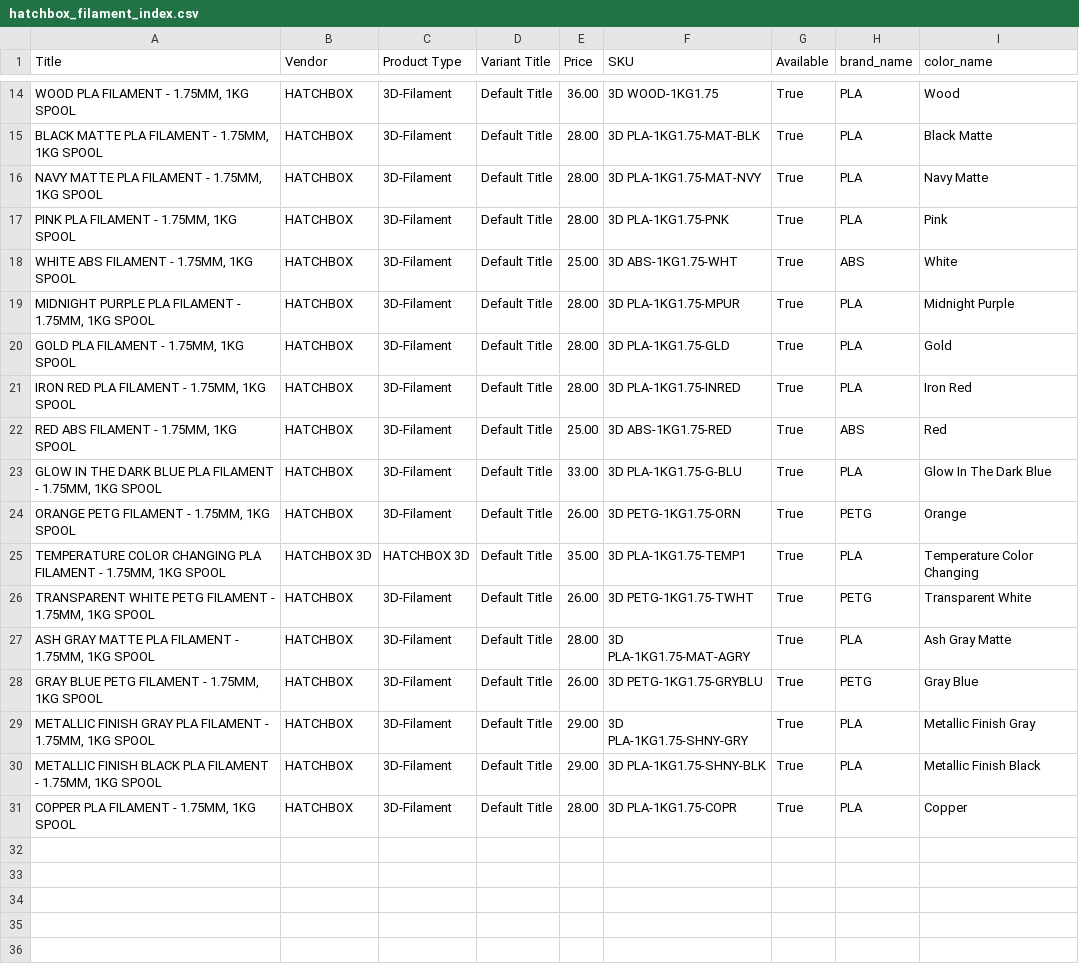
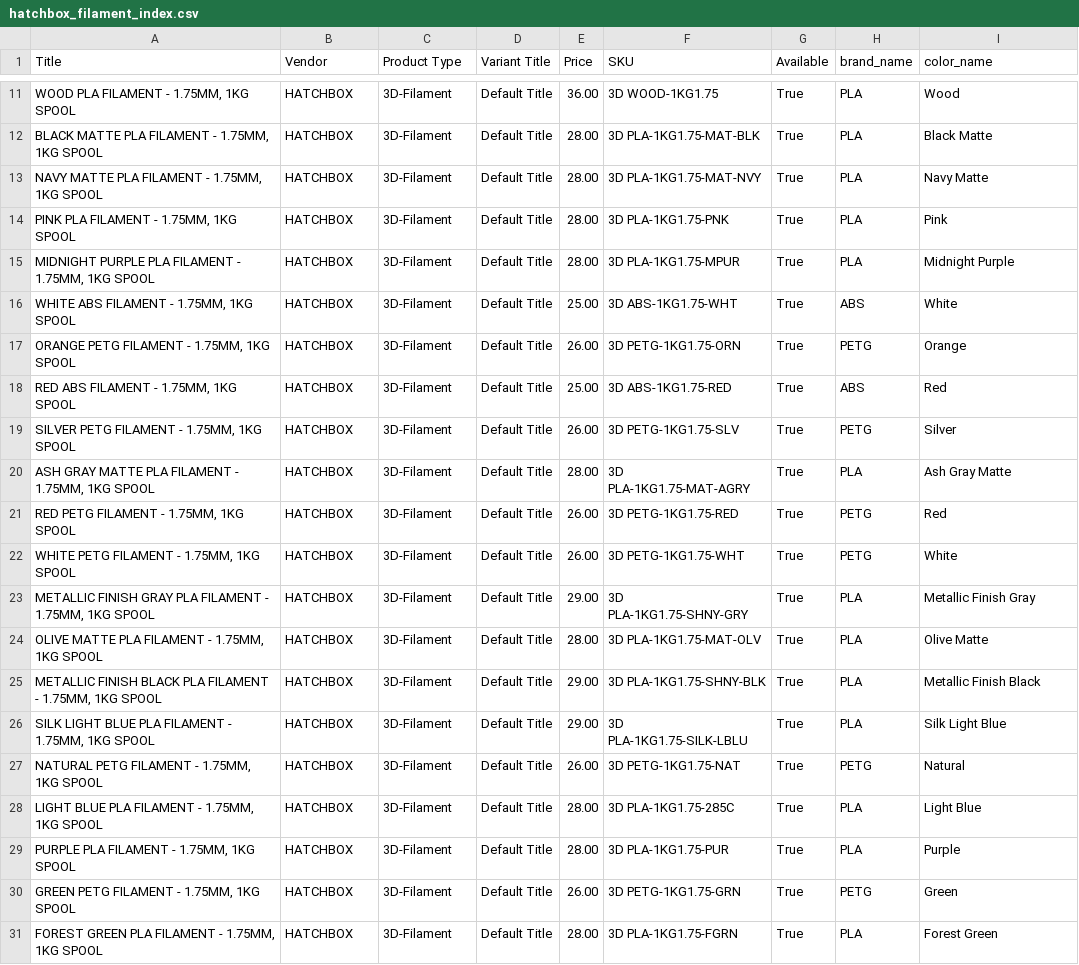
Before and after one commit to TechnicaVivunt/PCBD-ThePrintChipCodexDatabase, a CSV file: dbworker/hatchbox_filament_index.csv, drawn as a sheet; only a part is shown, gaps mark what is left out; the diff covers the shown part only.

```diff
--- a/dbworker/hatchbox_filament_index.csv
+++ b/dbworker/hatchbox_filament_index.csv
@@ -17,15 +14,18 @@ Title,Vendor,Product Type,Variant Title,Price,SKU,Available,brand_name,color_nam
 "PINK PLA FILAMENT - 1.75MM, 1KG SPOOL",HATCHBOX,3D-Filament,Default Title,28.00,3D PLA-1KG1.75-PNK,True,PLA,Pink
+"MIDNIGHT PURPLE PLA FILAMENT - 1.75MM, 1KG SPOOL",HATCHBOX,3D-Filament,Default Title,28.00,3D PLA-1KG1.75-MPUR,True,PLA,Midnight Purple
 "WHITE ABS FILAMENT - 1.75MM, 1KG SPOOL",HATCHBOX,3D-Filament,Default Title,25.00,3D ABS-1KG1.75-WHT,True,ABS,White
-"MIDNIGHT PURPLE PLA FILAMENT - 1.75MM, 1KG SPOOL",HATCHBOX,3D-Filament,Default Title,28.00,3D PLA-1KG1.75-MPUR,True,PLA,Midnight Purple
-"GOLD PLA FILAMENT - 1.75MM, 1KG SPOOL",HATCHBOX,3D-Filament,Default Title,28.00,3D PLA-1KG1.75-GLD,True,PLA,Gold
-"IRON RED PLA FILAMENT - 1.75MM, 1KG SPOOL",HATCHBOX,3D-Filament,Default Title,28.00,3D PLA-1KG1.75-INRED,True,PLA,Iron Red
+"ORANGE PETG FILAMENT - 1.75MM, 1KG SPOOL",HATCHBOX,3D-Filament,Default Title,26.00,3D PETG-1KG1.75-ORN,True,PETG,Orange
 "RED ABS FILAMENT - 1.75MM, 1KG SPOOL",HATCHBOX,3D-Filament,Default Title,25.00,3D ABS-1KG1.75-RED,True,ABS,Red
-"GLOW IN THE DARK BLUE PLA FILAMENT - 1.75MM, 1KG SPOOL",HATCHBOX,3D-Filament,Default Title,33.00,3D PLA-1KG1.75-G-BLU,True,PLA,Glow In The Dark Blue
-"ORANGE PETG FILAMENT - 1.75MM, 1KG SPOOL",HATCHBOX,3D-Filament,Default Title,26.00,3D PETG-1KG1.75-ORN,True,PETG,Orange
-"TEMPERATURE COLOR CHANGING PLA FILAMENT - 1.75MM, 1KG SPOOL",HATCHBOX 3D,HATCHBOX 3D,Default Title,35.00,3D PLA-1KG1.75-TEMP1,True,PLA,Temperature Color Changing
-"TRANSPARENT WHITE PETG FILAMENT - 1.75MM, 1KG SPOOL",HATCHBOX,3D-Filament,Default Title,26.00,3D PETG-1KG1.75-TWHT,True,PETG,Transparent White
+"SILVER PETG FILAMENT - 1.75MM, 1KG SPOOL",HATCHBOX,3D-Filament,Default Title,26.00,3D PETG-1KG1.75-SLV,True,PETG,Silver
 "ASH GRAY MATTE PLA FILAMENT - 1.75MM, 1KG SPOOL",HATCHBOX,3D-Filament,Default Title,28.00,3D PLA-1KG1.75-MAT-AGRY,True,PLA,Ash Gray Matte
-"GRAY BLUE  PETG FILAMENT - 1.75MM, 1KG SPOOL",HATCHBOX,3D-Filament,Default Title,26.00,3D PETG-1KG1.75-GRYBLU,True,PETG,Gray Blue
+"RED PETG FILAMENT - 1.75MM, 1KG SPOOL",HATCHBOX,3D-Filament,Default Title,26.00,3D PETG-1KG1.75-RED,True,PETG,Red
+"WHITE PETG FILAMENT - 1.75MM, 1KG SPOOL",HATCHBOX,3D-Filament,Default Title,26.00,3D PETG-1KG1.75-WHT,True,PETG,White
 "METALLIC FINISH GRAY PLA FILAMENT - 1.75MM, 1KG SPOOL",HATCHBOX,3D-Filament,Default Title,29.00,3D PLA-1KG1.75-SHNY-GRY,True,PLA,Metallic Finish Gray
+"OLIVE MATTE PLA FILAMENT - 1.75MM, 1KG SPOOL",HATCHBOX,3D-Filament,Default Title,28.00,3D PLA-1KG1.75-MAT-OLV,True,PLA,Olive Matte
 "METALLIC FINISH BLACK PLA FILAMENT - 1.75MM, 1KG SPOOL",HATCHBOX,3D-Filament,Default Title,29.00,3D PLA-1KG1.75-SHNY-BLK,True,PLA,Metallic Finish Black
-"COPPER PLA FILAMENT - 1.75MM, 1KG SPOOL",HATCHBOX,3D-Filament,Default Title,28.00,3D PLA-1KG1.75-COPR,True,PLA,Copper
+"SILK LIGHT BLUE PLA FILAMENT - 1.75MM, 1KG SPOOL",HATCHBOX,3D-Filament,Default Title,29.00,3D PLA-1KG1.75-SILK-LBLU,True,PLA,Silk Light Blue
+"NATURAL  PETG FILAMENT - 1.75MM, 1KG SPOOL",HATCHBOX,3D-Filament,Default Title,26.00,3D PETG-1KG1.75-NAT,True,PETG,Natural
+"LIGHT BLUE PLA FILAMENT - 1.75MM, 1KG SPOOL",HATCHBOX,3D-Filament,Default Title,28.00,3D PLA-1KG1.75-285C,True,PLA,Light Blue
+"PURPLE PLA FILAMENT - 1.75MM, 1KG SPOOL",HATCHBOX,3D-Filament,Default Title,28.00,3D PLA-1KG1.75-PUR,True,PLA,Purple
+"GREEN PETG FILAMENT - 1.75MM, 1KG SPOOL",HATCHBOX,3D-Filament,Default Title,26.00,3D PETG-1KG1.75-GRN,True,PETG,Green
+"FOREST GREEN PLA FILAMENT - 1.75MM, 1KG SPOOL",HATCHBOX,3D-Filament,Default Title,28.00,3D PLA-1KG1.75-FGRN,True,PLA,Forest Green
```
Also changed, not shown: 3 removed rows and 5 edited cells elsewhere in this file, 1 other file.
